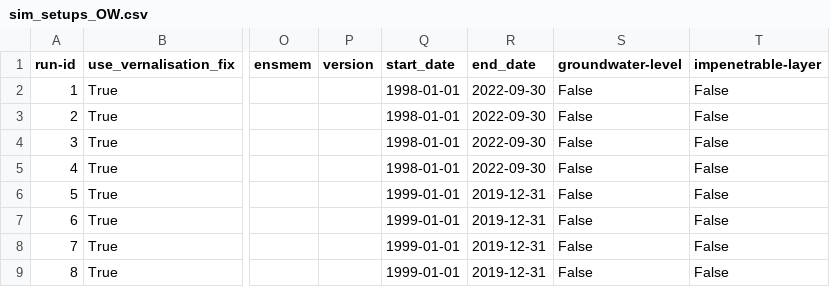
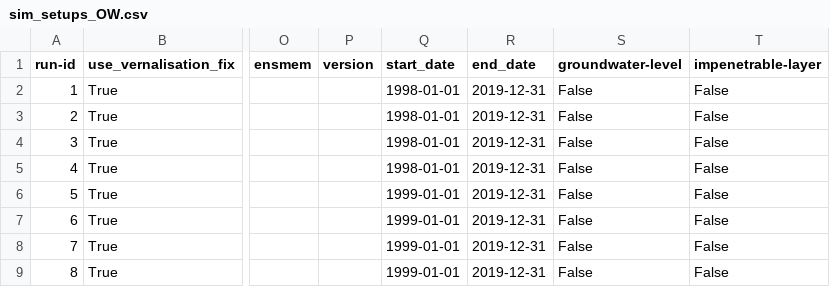
Before and after one commit to zalf-rpm/clim4cast, a CSV file: sim_setups_OW.csv, drawn as a sheet; only a part is shown, gaps mark what is left out; the diff names each change by its address in the sheet, - before the commit and + after, or states it on an @@ line.

Commit message:
Update sim_setups_OW.csv

```diff
--- a/sim_setups_OW.csv
+++ b/sim_setups_OW.csv
-R2:R5 (end_date): 2022-09-30
+R2:R5 (end_date): 2019-12-31
```
